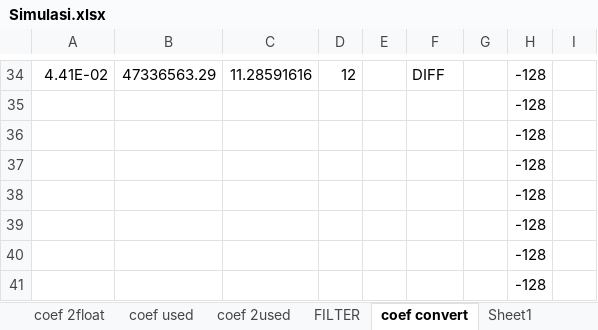
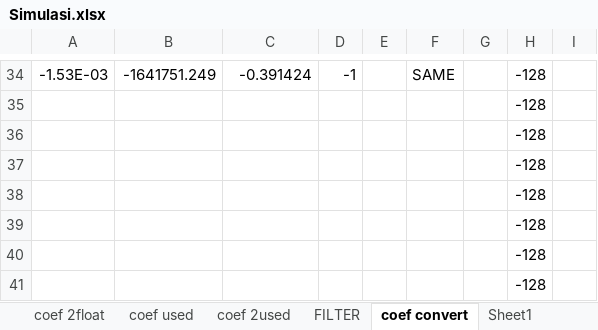
Before and after one commit to yashaelfaith/dsp_fft_oled, an Excel workbook: sim/filter/Simulasi.xlsx, sheet coef convert, drawn as a sheet; only a part is shown, gaps mark what is left out; values as stored, in another font and other column widths than the file's, no borders; charts and pictures not drawn; the diff covers the shown part only; the diff names each change by its address in the sheet, - before the commit and + after, or states it on an @@ line.

Commit message:
added new filter coef

```diff
--- a/sim/filter/Simulasi.xlsx (sheet coef convert)
+++ b/sim/filter/Simulasi.xlsx (sheet coef convert)
-A34: 4.41E-02
+A34: -1.53E-03
-B34: 47336563.29
+B34: -1641751.249
-C34: 11.28591616
+C34: -0.391424
-D34: 12
+D34: -1
-F34: DIFF
+F34: SAME
```
Also changed, not shown: 157 edited cells elsewhere in this sheet, sheet coef 2used, sheet coef 2float, formulas that keep their value, 5 other files.
